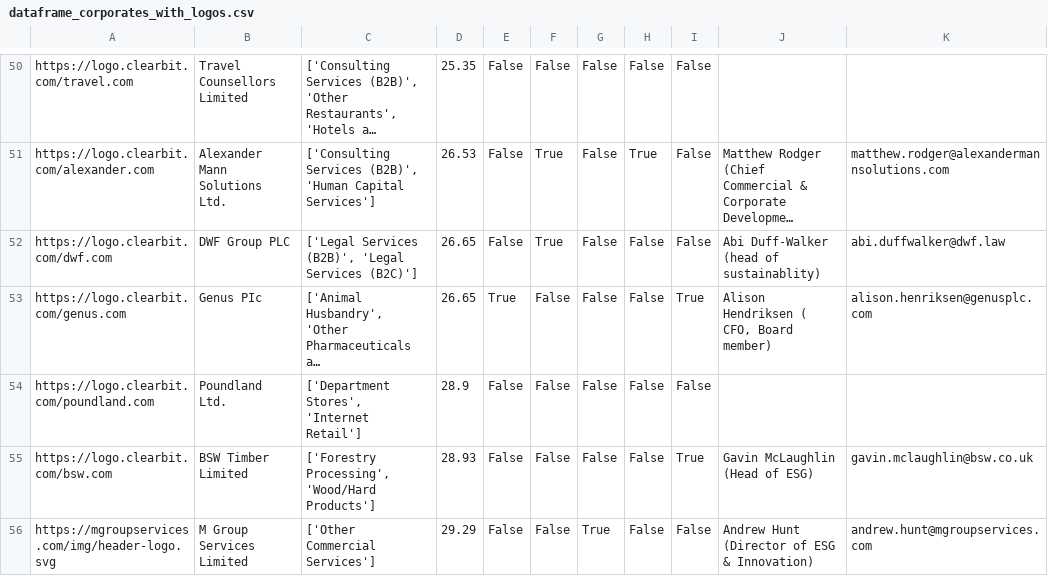
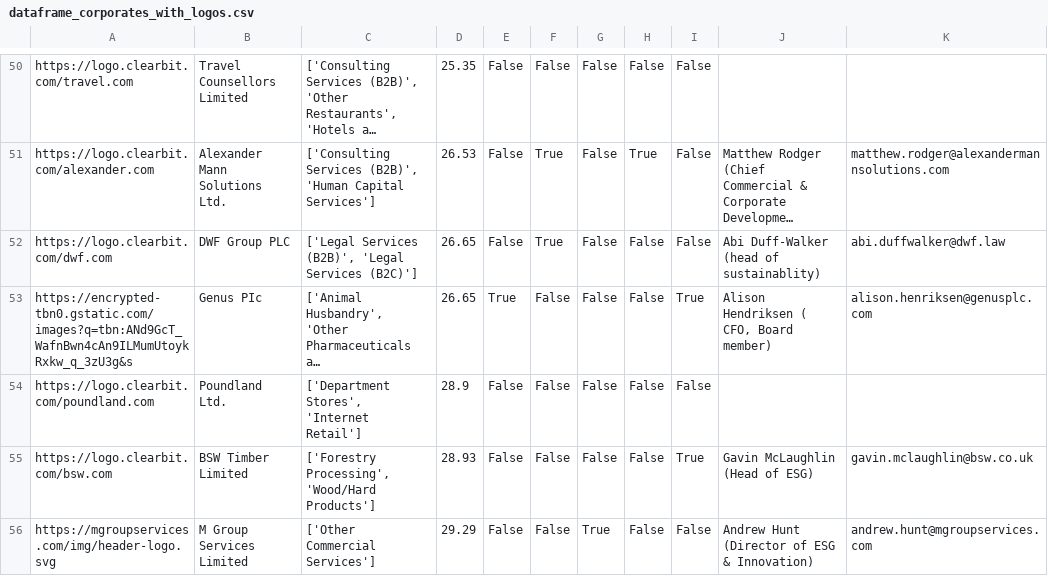
Before and after one commit to johannesaschoff/cs_demonstration, a CSV file: dataframe_corporates_with_logos.csv, drawn as a sheet; only a part is shown, gaps mark what is left out; long unchanged cells end in …; the diff names each change by its address in the sheet, - before the commit and + after, or states it on an @@ line.

Commit message:
Update dataframe_corporates_with_logos.csv

```diff
--- a/dataframe_corporates_with_logos.csv
+++ b/dataframe_corporates_with_logos.csv
-A53: https://logo.clearbit.com/genus.com
+A53: https://encrypted-tbn0.gstatic.com/images?q=tbn:ANd9GcT_WafnBwn4cAn9ILMumUtoykRxkw_q_3zU3g&s
```
